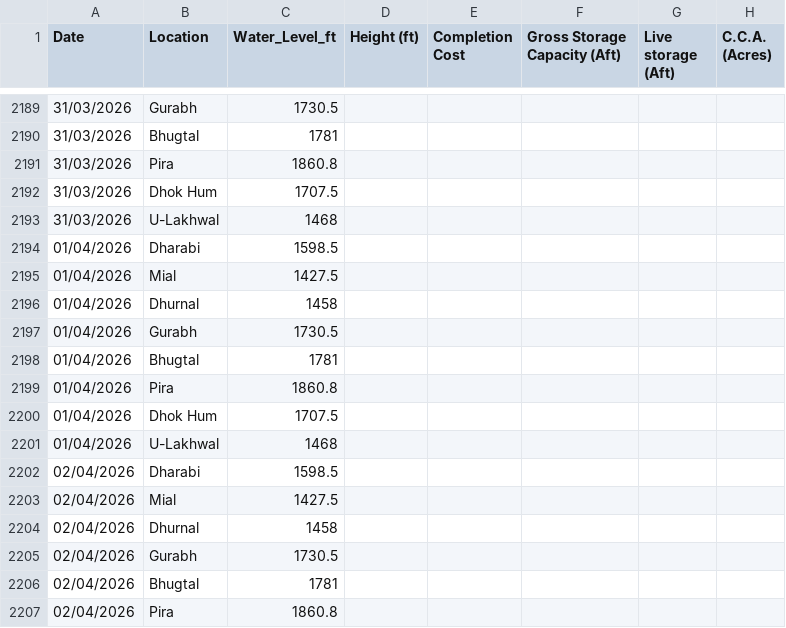
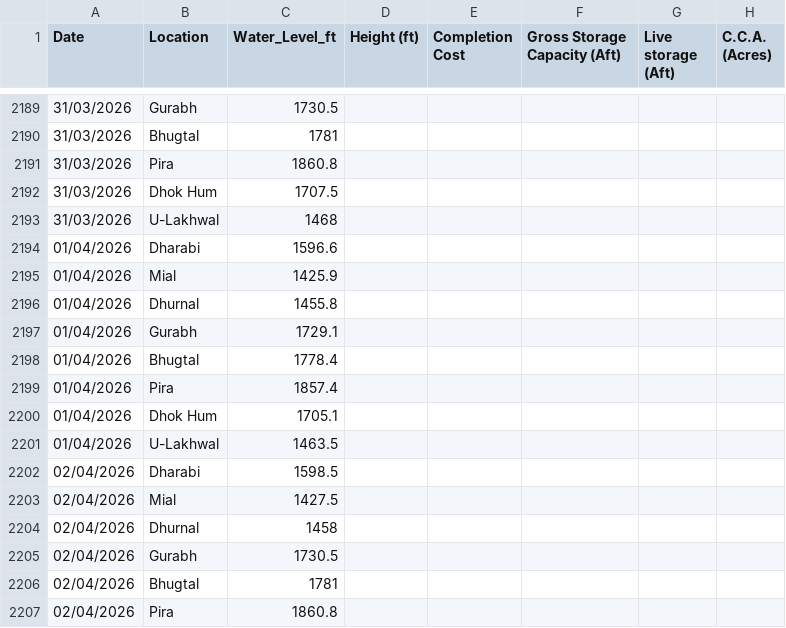
Before and after one commit to Junaid07/water_levels, a CSV file: dams_data_new.csv, drawn as a sheet; only a part is shown, gaps mark what is left out; the diff names each change by its address in the sheet, - before the commit and + after, or states it on an @@ line.

Commit message:
Backfill: Updated water levels for 1 date(s)

```diff
--- a/dams_data_new.csv
+++ b/dams_data_new.csv
-C2194 (Water_Level_ft): 1598.5
+C2194 (Water_Level_ft): 1596.6
-C2195 (Water_Level_ft): 1427.5
+C2195 (Water_Level_ft): 1425.9
-C2196 (Water_Level_ft): 1458
+C2196 (Water_Level_ft): 1455.8
-C2197 (Water_Level_ft): 1730.5
+C2197 (Water_Level_ft): 1729.1
-C2198 (Water_Level_ft): 1781
+C2198 (Water_Level_ft): 1778.4
-C2199 (Water_Level_ft): 1860.8
+C2199 (Water_Level_ft): 1857.4
-C2200 (Water_Level_ft): 1707.5
+C2200 (Water_Level_ft): 1705.1
-C2201 (Water_Level_ft): 1468
+C2201 (Water_Level_ft): 1463.5
```
